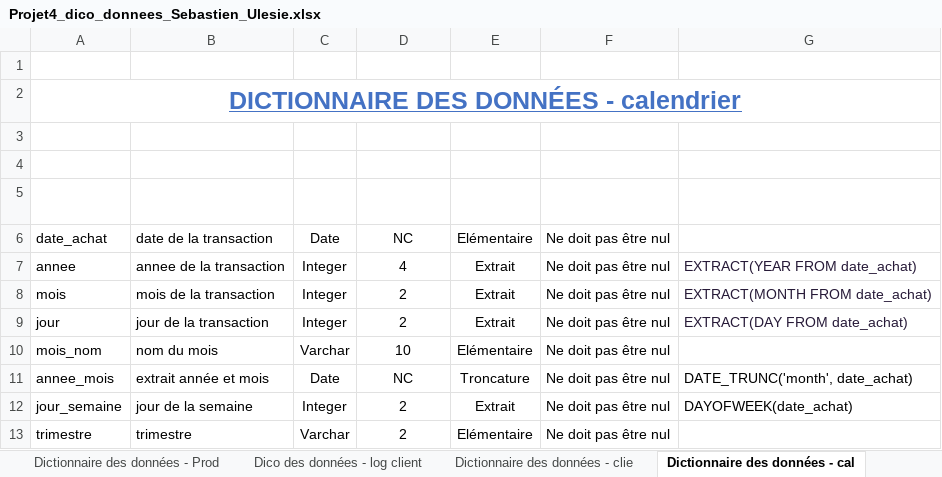
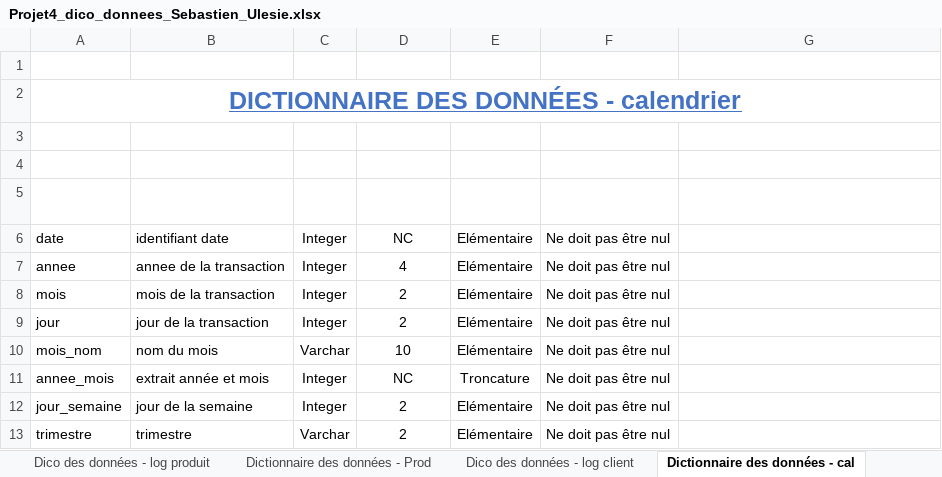
Before and after one commit to Sebules/Project_4_OpenClassrooms_Data_Engineer, an Excel workbook: Projet4_dico_donnees_Sebastien_Ulesie.xlsx, sheet Dictionnaire des données - cal, drawn as a sheet; values as stored, in another font and other column widths than the file's, no borders; table styles not drawn; the diff names each change by its address in the sheet, - before the commit and + after, or states it on an @@ line.

```diff
--- a/Projet4_dico_donnees_Sebastien_Ulesie.xlsx (sheet Dictionnaire des données - cal)
+++ b/Projet4_dico_donnees_Sebastien_Ulesie.xlsx (sheet Dictionnaire des données - cal)
-A6 (CODE): date_achat
+A6 (CODE): date
-B6 (SIGNIFICATION): date de la transaction
+B6 (SIGNIFICATION): identifiant date
-C6 (TYPE): Date
+C6 (TYPE): Integer
-E7:E9 (NATURE): Extrait
+E7:E9 (NATURE): Elémentaire
-G7 (REGLE DE CALCUL): EXTRACT(YEAR FROM date_achat)
+G7 (REGLE DE CALCUL): (empty)
-G8 (REGLE DE CALCUL): EXTRACT(MONTH FROM date_achat)
+G8 (REGLE DE CALCUL): (empty)
-G9 (REGLE DE CALCUL): EXTRACT(DAY FROM date_achat)
+G9 (REGLE DE CALCUL): (empty)
-C11 (TYPE): Date
+C11 (TYPE): Integer
-G11 (REGLE DE CALCUL): DATE_TRUNC('month', date_achat)
+G11 (REGLE DE CALCUL): (empty)
-E12 (NATURE): Extrait
+E12 (NATURE): Elémentaire
-G12 (REGLE DE CALCUL): DAYOFWEEK(date_achat)
+G12 (REGLE DE CALCUL): (empty)
```
Also changed, not shown: sheet Dictionnaire des données - emp, sheet Dictionnaire des données - Prod, sheet Dico des données - log client, sheet Dico des données - log employe, sheet Dico des données - log produit, sheet Dictionnaire des données - Vent, 1 more sheet, other sheet tabs, 1 other file.
